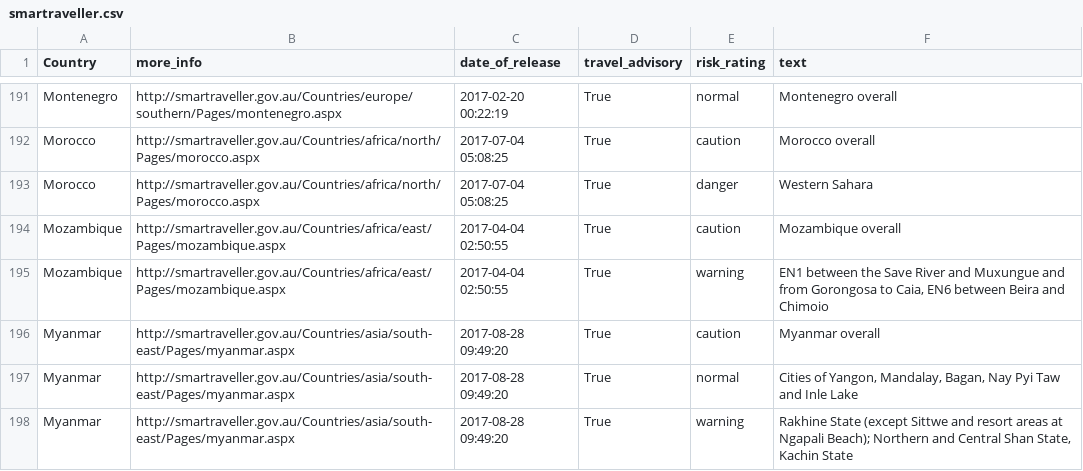
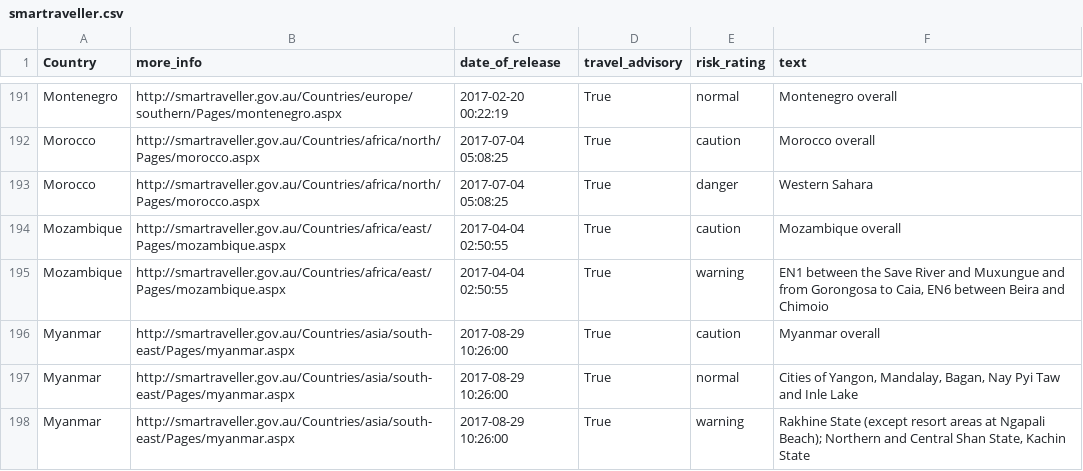
Before and after one commit to secops4thewin/smartraveller, a CSV file: smartraveller.csv, drawn as a sheet; only a part is shown, gaps mark what is left out; the diff covers the shown part only.

Commit message:
Update 2017_08_30__04_55_41

```diff
--- a/smartraveller.csv
+++ b/smartraveller.csv
@@ -195,4 +195,4 @@ Mozambique,http://smartraveller.gov.au/Countries/africa/east/Pages/mozambique.as
 Mozambique,http://smartraveller.gov.au/Countries/africa/east/Pages/mozambique.aspx,2017-04-04 02:50:55,True,warning,"EN1 between the Save River and Muxungue and from Gorongosa to Caia, EN6 between Beira and Chimoio"
-Myanmar,http://smartraveller.gov.au/Countries/asia/south-east/Pages/myanmar.aspx,2017-08-28 09:49:20,True,caution,Myanmar overall
-Myanmar,http://smartraveller.gov.au/Countries/asia/south-east/Pages/myanmar.aspx,2017-08-28 09:49:20,True,normal,"Cities of Yangon, Mandalay, Bagan, Nay Pyi Taw and Inle Lake"
-Myanmar,http://smartraveller.gov.au/Countries/asia/south-east/Pages/myanmar.aspx,2017-08-28 09:49:20,True,warning,"Rakhine State (except Sittwe and resort areas at Ngapali Beach); Northern and Central Shan State, Kachin State"
+Myanmar,http://smartraveller.gov.au/Countries/asia/south-east/Pages/myanmar.aspx,2017-08-29 10:26:00,True,caution,Myanmar overall
+Myanmar,http://smartraveller.gov.au/Countries/asia/south-east/Pages/myanmar.aspx,2017-08-29 10:26:00,True,normal,"Cities of Yangon, Mandalay, Bagan, Nay Pyi Taw and Inle Lake"
+Myanmar,http://smartraveller.gov.au/Countries/asia/south-east/Pages/myanmar.aspx,2017-08-29 10:26:00,True,warning,"Rakhine State (except resort areas at Ngapali Beach); Northern and Central Shan State, Kachin State"
```
Also changed, not shown: 11 edited cells elsewhere in this file.
